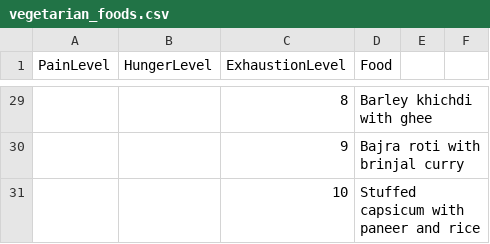
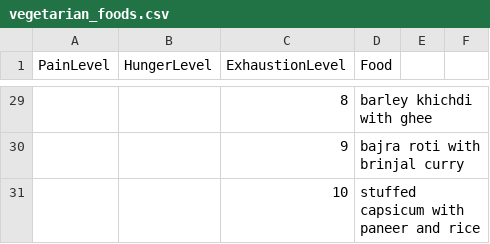
Before and after one commit to Ryanatrix/OOPs, a CSV file: vegetarian_foods.csv, drawn as a sheet; only a part is shown, gaps mark what is left out; the diff covers the shown part only.

Commit message:
Update vegetarian_foods.csv

```diff
--- a/vegetarian_foods.csv
+++ b/vegetarian_foods.csv
@@ -29,3 +29,3 @@ PainLevel,HungerLevel,ExhaustionLevel,Food
-,,8,Barley khichdi with ghee
-,,9,Bajra roti with brinjal curry
-,,10,Stuffed capsicum with paneer and rice
+,,8,barley khichdi with ghee
+,,9,bajra roti with brinjal curry
+,,10,stuffed capsicum with paneer and rice
```
Also changed, not shown: 27 edited cells elsewhere in this file.
